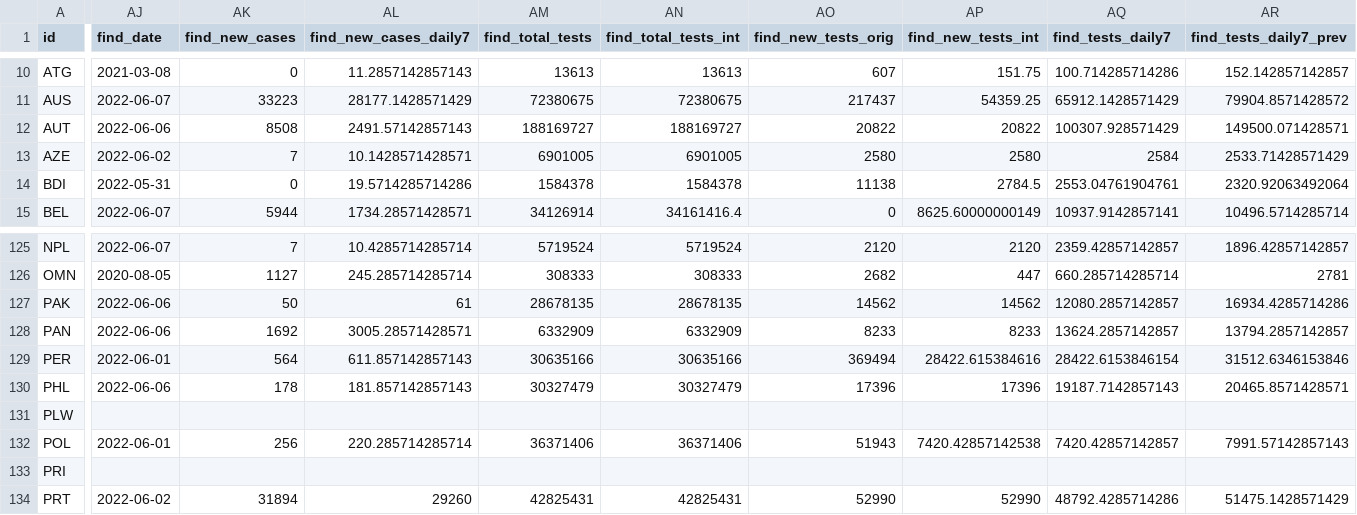
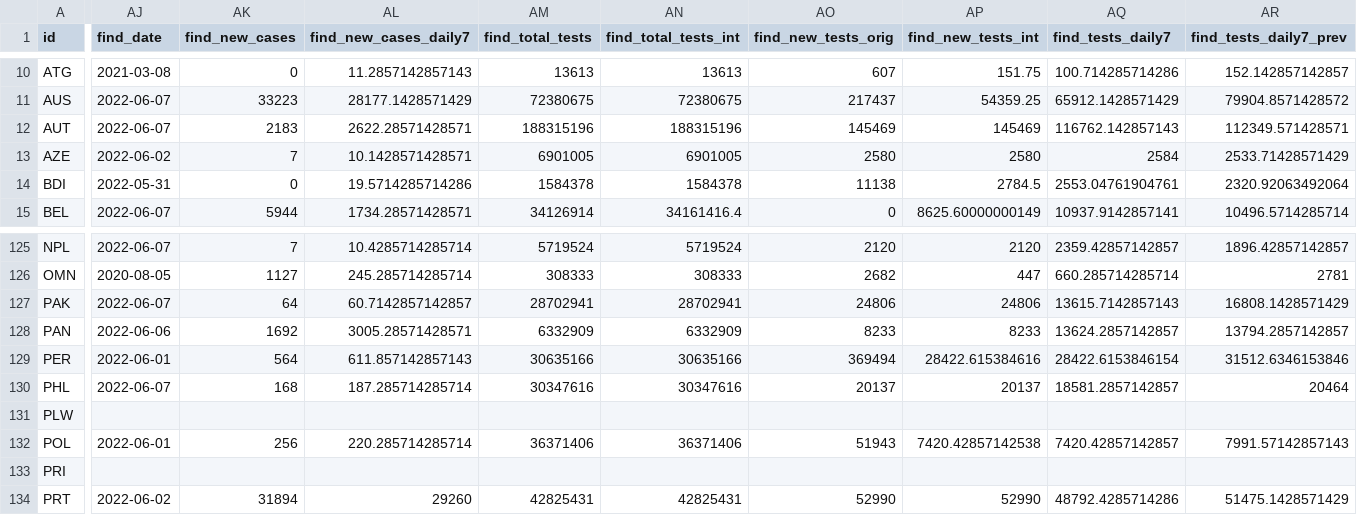
Before and after one commit to CDCgov/ITF_Power_BI, a CSV file: itf_dashboard/output/preferred_testpos7.csv, drawn as a sheet; only a part is shown, gaps mark what is left out; the diff covers the shown part only; the diff names each change by its address in the sheet, - before the commit and + after, or states it on an @@ line.

Commit message:
Automated Data Update: ITF Dashboard 2022-06-08 14:47

```diff
--- a/itf_dashboard/output/preferred_testpos7.csv
+++ b/itf_dashboard/output/preferred_testpos7.csv
-AJ12 (find_date): 2022-06-06
+AJ12 (find_date): 2022-06-07
-AK12 (find_new_cases): 8508
+AK12 (find_new_cases): 2183
-AL12 (find_new_cases_daily7): 2491.57142857143
+AL12 (find_new_cases_daily7): 2622.28571428571
-AM12 (find_total_tests): 188169727
+AM12 (find_total_tests): 188315196
-AN12 (find_total_tests_int): 188169727
+AN12 (find_total_tests_int): 188315196
-AO12 (find_new_tests_orig): 20822
+AO12 (find_new_tests_orig): 145469
-AP12 (find_new_tests_int): 20822
+AP12 (find_new_tests_int): 145469
-AQ12 (find_tests_daily7): 100307.928571429
+AQ12 (find_tests_daily7): 116762.142857143
-AR12 (find_tests_daily7_prev): 149500.071428571
+AR12 (find_tests_daily7_prev): 112349.571428571
-AJ127 (find_date): 2022-06-06
+AJ127 (find_date): 2022-06-07
-AK127 (find_new_cases): 50
+AK127 (find_new_cases): 64
-AL127 (find_new_cases_daily7): 61
+AL127 (find_new_cases_daily7): 60.7142857142857
-AM127 (find_total_tests): 28678135
+AM127 (find_total_tests): 28702941
-AN127 (find_total_tests_int): 28678135
+AN127 (find_total_tests_int): 28702941
-AO127 (find_new_tests_orig): 14562
+AO127 (find_new_tests_orig): 24806
-AP127 (find_new_tests_int): 14562
+AP127 (find_new_tests_int): 24806
-AQ127 (find_tests_daily7): 12080.2857142857
+AQ127 (find_tests_daily7): 13615.7142857143
-AR127 (find_tests_daily7_prev): 16934.4285714286
+AR127 (find_tests_daily7_prev): 16808.1428571429
-AJ130 (find_date): 2022-06-06
+AJ130 (find_date): 2022-06-07
-AK130 (find_new_cases): 178
+AK130 (find_new_cases): 168
-AL130 (find_new_cases_daily7): 181.857142857143
+AL130 (find_new_cases_daily7): 187.285714285714
-AM130 (find_total_tests): 30327479
+AM130 (find_total_tests): 30347616
-AN130 (find_total_tests_int): 30327479
+AN130 (find_total_tests_int): 30347616
-AO130 (find_new_tests_orig): 17396
+AO130 (find_new_tests_orig): 20137
-AP130 (find_new_tests_int): 17396
+AP130 (find_new_tests_int): 20137
-AQ130 (find_tests_daily7): 19187.7142857143
+AQ130 (find_tests_daily7): 18581.2857142857
-AR130 (find_tests_daily7_prev): 20465.8571428571
+AR130 (find_tests_daily7_prev): 20464
```
Also changed, not shown: 45 edited cells elsewhere in this file, itf_dashboard/output/hosp_data_latest.csv, itf_dashboard/output/preferred_tests14.csv, 1 other file.
